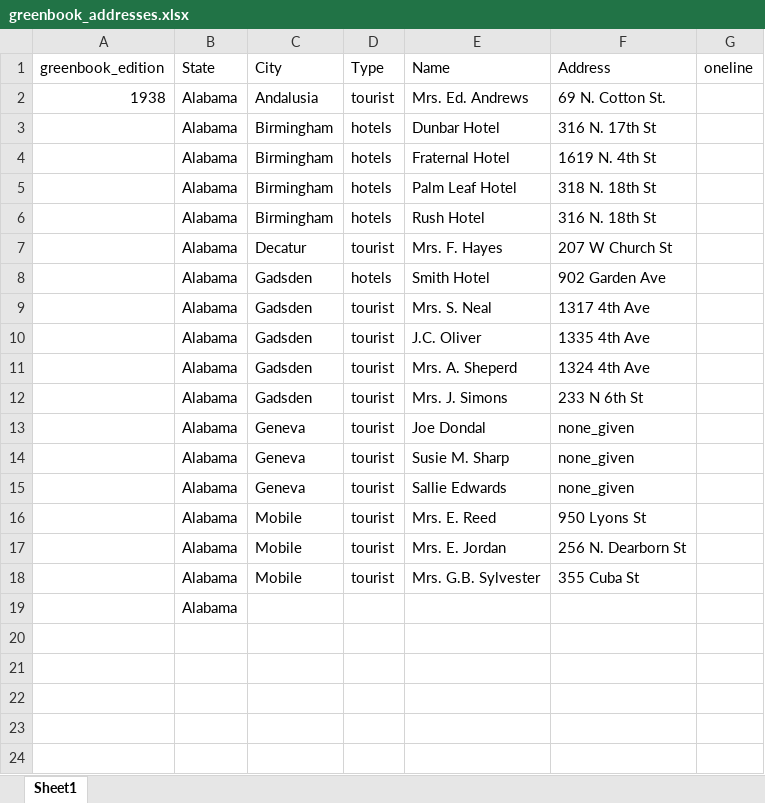
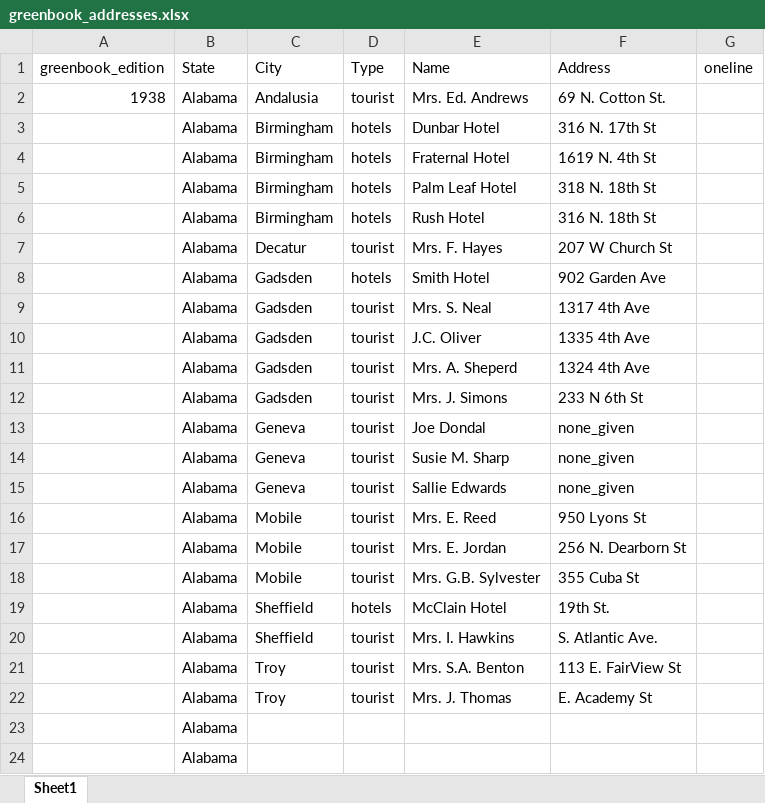
Before and after one commit to benda18/mapping_greenbook, an Excel workbook: data/greenbook_addresses.xlsx, sheet Sheet1, drawn as a sheet; values as stored, in another font and other column widths than the file's, no borders; the diff names each change by its address in the sheet, - before the commit and + after, or states it on an @@ line.

Commit message:
data

```diff
--- a/data/greenbook_addresses.xlsx (sheet Sheet1)
+++ b/data/greenbook_addresses.xlsx (sheet Sheet1)
+row 19:  | Alabama | Sheffield | hotels | McClain Hotel | 19th St.
+row 20:  | Alabama | Sheffield | tourist | Mrs. I. Hawkins | S. Atlantic Ave.
+row 21:  | Alabama | Troy | tourist | Mrs. S.A. Benton | 113 E. FairView St
+row 22:  | Alabama | Troy | tourist | Mrs. J. Thomas | E. Academy St
+row 23:  | Alabama
```
